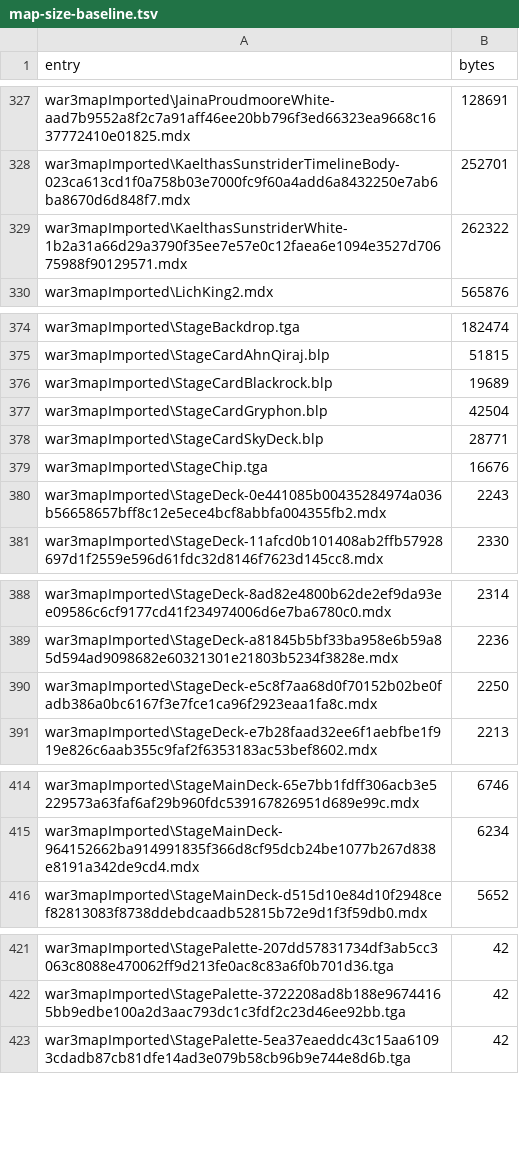
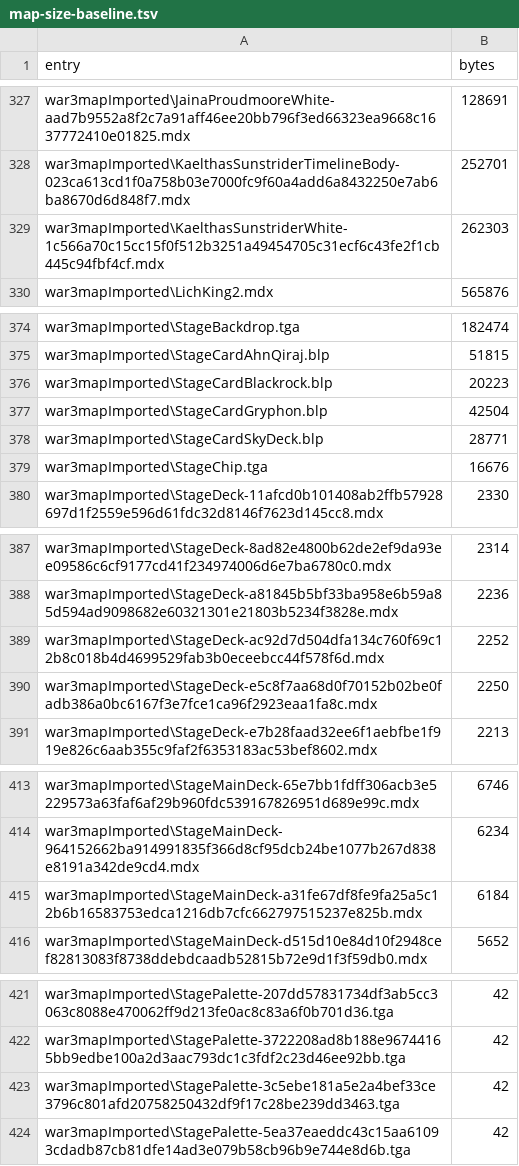
Before and after one commit to tompassarelli/makgora, a TSV file: ts/map-size-baseline.tsv, drawn as a sheet; only a part is shown, gaps mark what is left out; the diff covers the shown part only.

```diff
--- a/ts/map-size-baseline.tsv
+++ b/ts/map-size-baseline.tsv
@@ -328,3 +328,3 @@ war3mapImported\JainaProudmooreWhite-aad7b9552a8f2c7a91aff46ee20bb796f3ed66323ea
 war3mapImported\KaelthasSunstriderTimelineBody-023ca613cd1f0a758b03e7000fc9f60a4add6a8432250e7ab6ba8670d6d848f7.mdx	252701
-war3mapImported\KaelthasSunstriderWhite-1b2a31a66d29a3790f35ee7e57e0c12faea6e1094e3527d70675988f90129571.mdx	262322
+war3mapImported\KaelthasSunstriderWhite-1c566a70c15cc15f0f512b3251a49454705c31ecf6c43fe2f1cb445c94fbf4cf.mdx	262303
 war3mapImported\LichKing2.mdx	565876
@@ -375,3 +375,3 @@ war3mapImported\StageBackdrop.tga	182474
 war3mapImported\StageCardAhnQiraj.blp	51815
-war3mapImported\StageCardBlackrock.blp	19689
+war3mapImported\StageCardBlackrock.blp	20223
 war3mapImported\StageCardGryphon.blp	42504
@@ -379,3 +379,2 @@ war3mapImported\StageCardSkyDeck.blp	28771
 war3mapImported\StageChip.tga	16676
-war3mapImported\StageDeck-0e441085b00435284974a036b56658657bff8c12e5ece4bcf8abbfa004355fb2.mdx	2243
 war3mapImported\StageDeck-11afcd0b101408ab2ffb57928697d1f2559e596d61fdc32d8146f7623d145cc8.mdx	2330
@@ -389,2 +388,3 @@ war3mapImported\StageDeck-8ad82e4800b62de2ef9da93ee09586c6cf9177cd41f234974006d6
 war3mapImported\StageDeck-a81845b5bf33ba958e6b59a85d594ad9098682e60321301e21803b5234f3828e.mdx	2236
+war3mapImported\StageDeck-ac92d7d504dfa134c760f69c12b8c018b4d4699529fab3b0eceebcc44f578f6d.mdx	2252
 war3mapImported\StageDeck-e5c8f7aa68d0f70152b02be0fadb386a0bc6167f3e7fce1ca96f2923eaa1fa8c.mdx	2250
@@ -415,2 +414,3 @@ war3mapImported\StageMainDeck-65e7bb1fdff306acb3e5229573a63faf6af29b960fdc539167
 war3mapImported\StageMainDeck-964152662ba914991835f366d8cf95dcb24be1077b267d838e8191a342de9cd4.mdx	6234
+war3mapImported\StageMainDeck-a31fe67df8fe9fa25a5c12b6b16583753edca1216db7cfc662797515237e825b.mdx	6184
 war3mapImported\StageMainDeck-d515d10e84d10f2948cef82813083f8738ddebdcaadb52815b72e9d1f3f59db0.mdx	5652
@@ -422,2 +422,3 @@ war3mapImported\StagePalette-207dd57831734df3ab5cc3063c8088e470062ff9d213fe0ac8c
 war3mapImported\StagePalette-3722208ad8b188e96744165bb9edbe100a2d3aac793dc1c3fdf2c23d46ee92bb.tga	42
+war3mapImported\StagePalette-3c5ebe181a5e2a4bef33ce3796c801afd20758250432df9f17c28be239dd3463.tga	42
 war3mapImported\StagePalette-5ea37eaeddc43c15aa61093cdadb87cb81dfe14ad3e079b58cb96b9e744e8d6b.tga	42
```
Also changed, not shown: 8 added rows, 8 removed rows and 1 edited cell elsewhere in this file, 3 other files.
